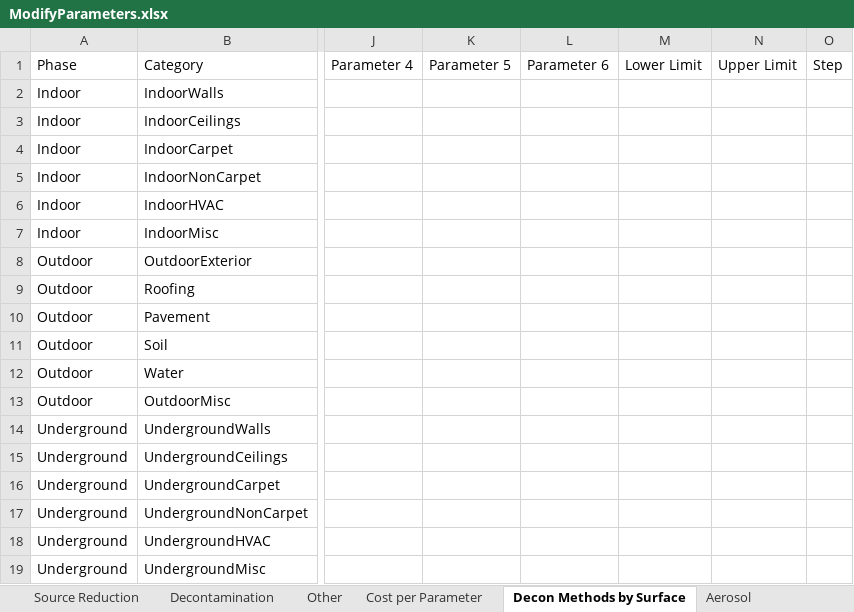
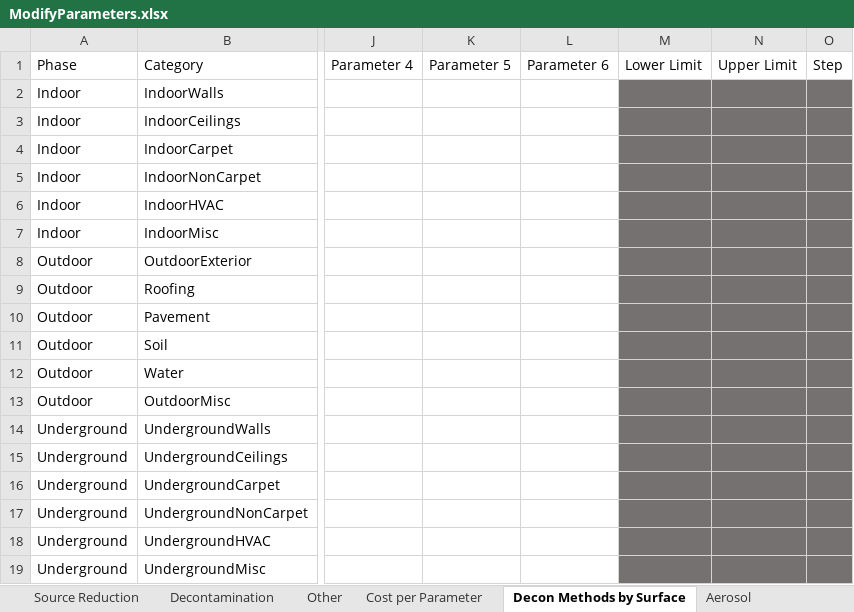
Before and after one commit to USEPA/EPADecon, an Excel workbook: InputFiles/ModifyParameters.xlsx, sheet Decon Methods by Surface, drawn as a sheet; only a part is shown, gaps mark what is left out; values as stored, in another font and other column widths than the file's, no borders; conditional formats and table styles not drawn; the diff names each change by its address in the sheet, - before the commit and + after, or states it on an @@ line.

```diff
--- a/InputFiles/ModifyParameters.xlsx (sheet Decon Methods by Surface)
+++ b/InputFiles/ModifyParameters.xlsx (sheet Decon Methods by Surface)
-M2:O19 fill: none
+M2:O19 fill: #767171
```
Also changed, not shown: sheet Internal - Data Validation.
